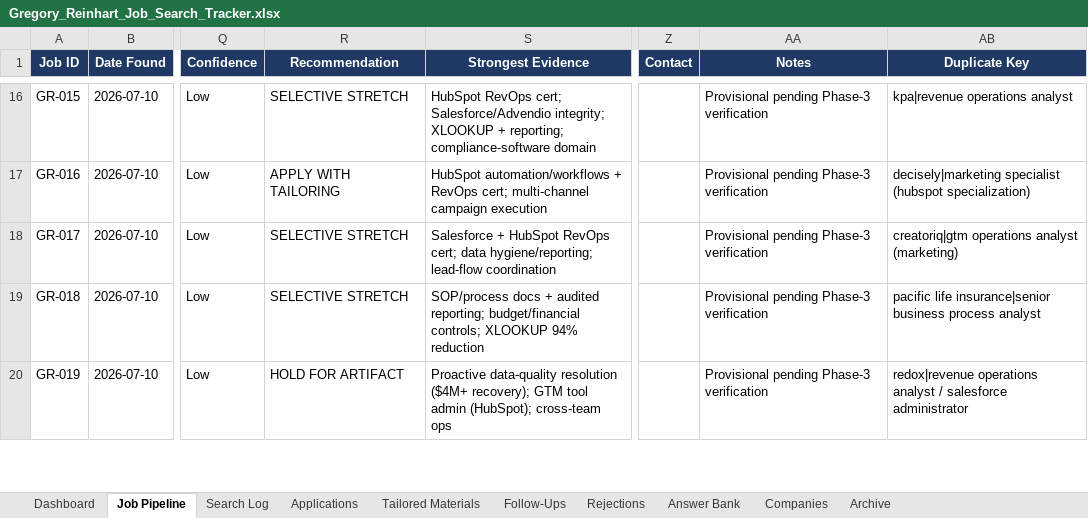
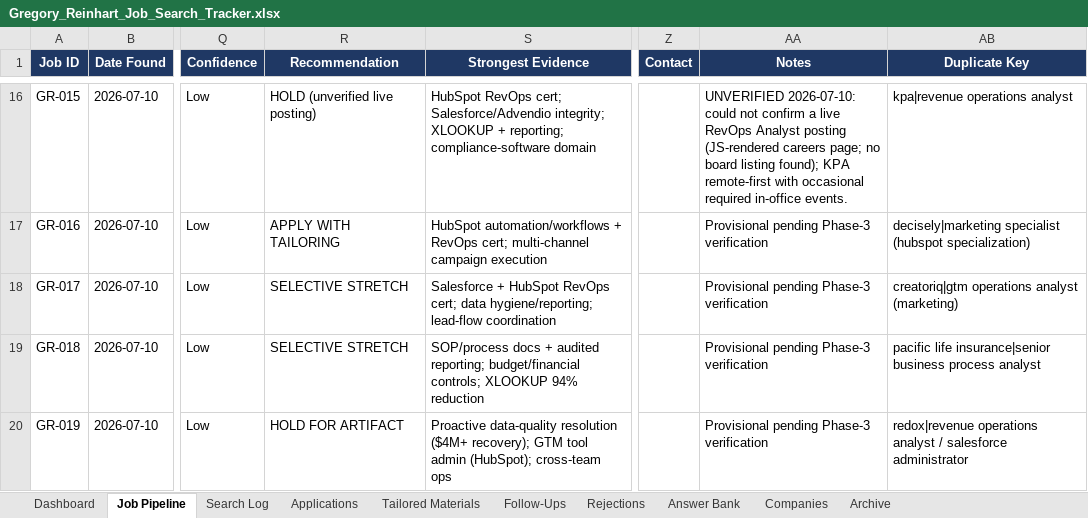
Before and after one commit to reinhartgregory-svg/ai-powered-marops-workflow, an Excel workbook: output/Gregory_Reinhart_Job_Search_Tracker.xlsx, sheet Job Pipeline, drawn as a sheet; only a part is shown, gaps mark what is left out; values as stored, in another font and other column widths than the file's, no borders; conditional formats not drawn; the diff covers the shown part only; the diff names each change by its address in the sheet, - before the commit and + after, or states it on an @@ line.

```diff
--- a/output/Gregory_Reinhart_Job_Search_Tracker.xlsx (sheet Job Pipeline)
+++ b/output/Gregory_Reinhart_Job_Search_Tracker.xlsx (sheet Job Pipeline)
-R16 (Recommendation): SELECTIVE STRETCH
+R16 (Recommendation): HOLD (unverified live posting)
-AA16 (Notes): Provisional pending Phase-3 verification
+AA16 (Notes): UNVERIFIED 2026-07-10: could not confirm a live RevOps Analyst posting (JS-rendered careers page; no board listing found); KPA remote-first with occasional required in-office events.
```
Also changed, not shown: 32 edited cells elsewhere in this sheet, sheet Archive, sheet Search Log, sheet Dashboard, 1 other file.
